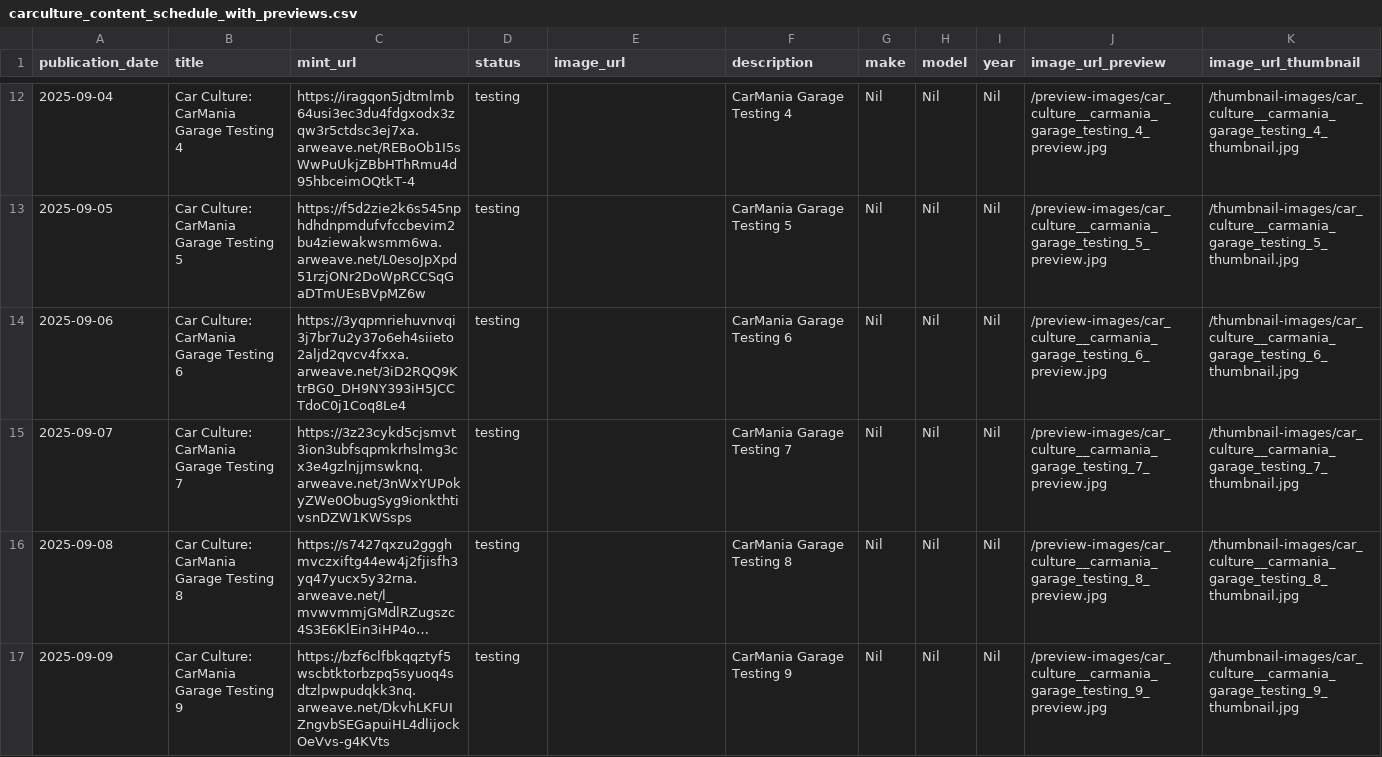
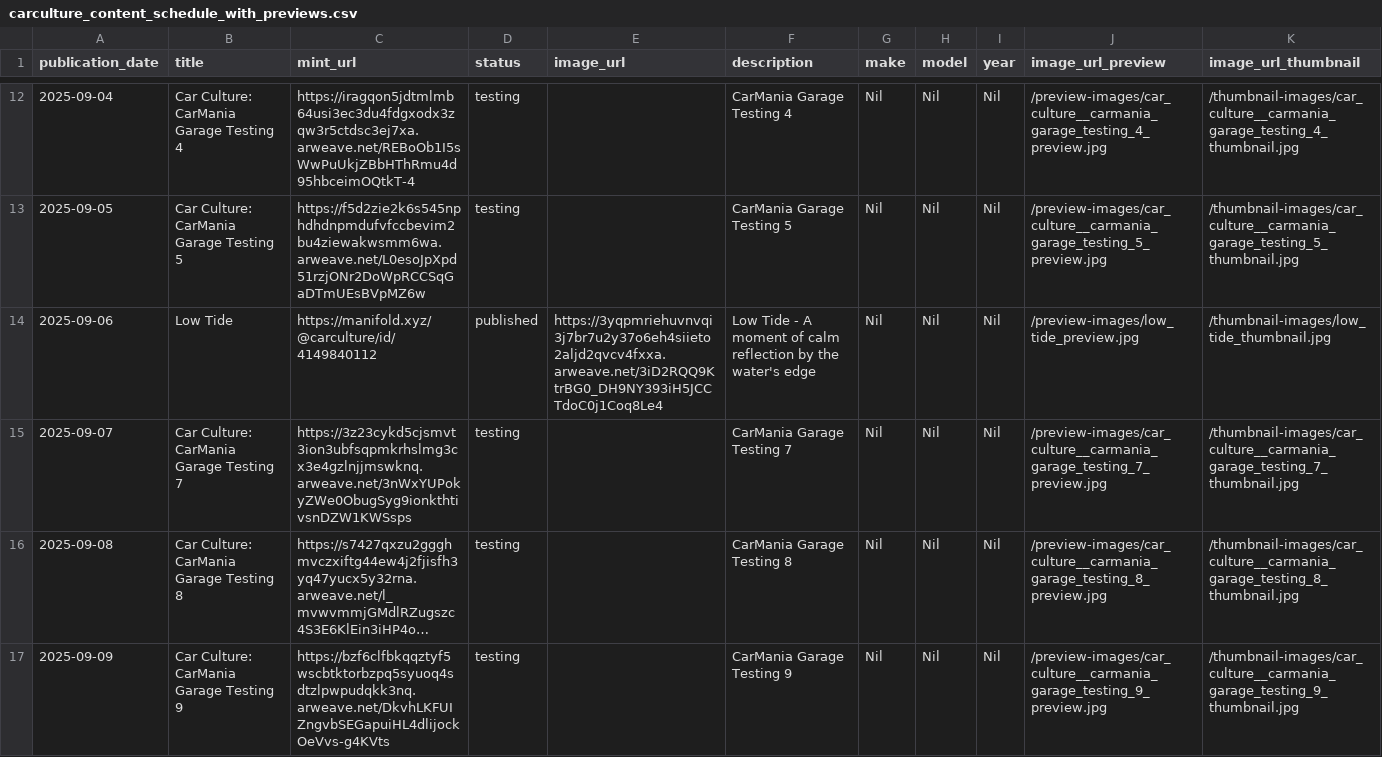
Before and after one commit to cc-deployments/deployment-01, a CSV file: sql_carculture_public_local/carculture_content_schedule_with_previews.csv, drawn as a sheet; only a part is shown, gaps mark what is left out; long unchanged cells end in ….

Commit message:
Update UNLOCK button to redirect to Low Tide Manifold mint
- Update 2025-09-06 entry to 'Low Tide' with Manifold URL
- Change status from testing to published
- Update API endpoints to use correct mint URL
- UNLOCK button now redirects to https://manifold.xyz/@carculture/id/4149840112

```diff
--- a/sql_carculture_public_local/carculture_content_schedule_with_previews.csv
+++ b/sql_carculture_public_local/carculture_content_schedule_with_previews.csv
@@ -13,3 +13,3 @@ publication_date,title,mint_url,status,image_url,description,make,model,year,ima
 2025-09-05,"Car Culture: CarMania Garage Testing 5","https://f5d2zie2k6s545nphdhdnpmdufvfccbevim2bu4ziewakwsmm6wa.arweave.net/L0esoJpXpd51rzjONr2DoWpRCCSqGaDTmUEsBVpMZ6w",testing,"","CarMania Garage Testing 5","Nil","Nil","Nil","/preview-images/car_culture__carmania_garage_testing_5_preview.jpg","/thumbnail-images/car_culture__carmania_garage_testing_5_thumbnail.jpg"
-2025-09-06,"Car Culture: CarMania Garage Testing 6","https://3yqpmriehuvnvqi3j7br7u2y37o6eh4siieto2aljd2qvcv4fxxa.arweave.net/3iD2RQQ9KtrBG0_DH9NY393iH5JCCTdoC0j1Coq8Le4",testing,"","CarMania Garage Testing 6","Nil","Nil","Nil","/preview-images/car_culture__carmania_garage_testing_6_preview.jpg","/thumbnail-images/car_culture__carmania_garage_testing_6_thumbnail.jpg"
+2025-09-06,"Low Tide","https://manifold.xyz/@carculture/id/4149840112",published,"https://3yqpmriehuvnvqi3j7br7u2y37o6eh4siieto2aljd2qvcv4fxxa.arweave.net/3iD2RQQ9KtrBG0_DH9NY393iH5JCCTdoC0j1Coq8Le4","Low Tide - A moment of calm reflection by the water's edge","Nil","Nil","Nil","/preview-images/low_tide_preview.jpg","/thumbnail-images/low_tide_thumbnail.jpg"
 2025-09-07,"Car Culture: CarMania Garage Testing 7","https://3z23cykd5cjsmvt3ion3ubfsqpmkrhslmg3cx3e4gzlnjjmswknq.arweave.net/3nWxYUPokyZWe0ObugSyg9ionkthtivsnDZW1KWSsps",testing,"","CarMania Garage Testing 7","Nil","Nil","Nil","/preview-images/car_culture__carmania_garage_testing_7_preview.jpg","/thumbnail-images/car_culture__carmania_garage_testing_7_thumbnail.jpg"
```
Also changed, not shown: 1 other file.
